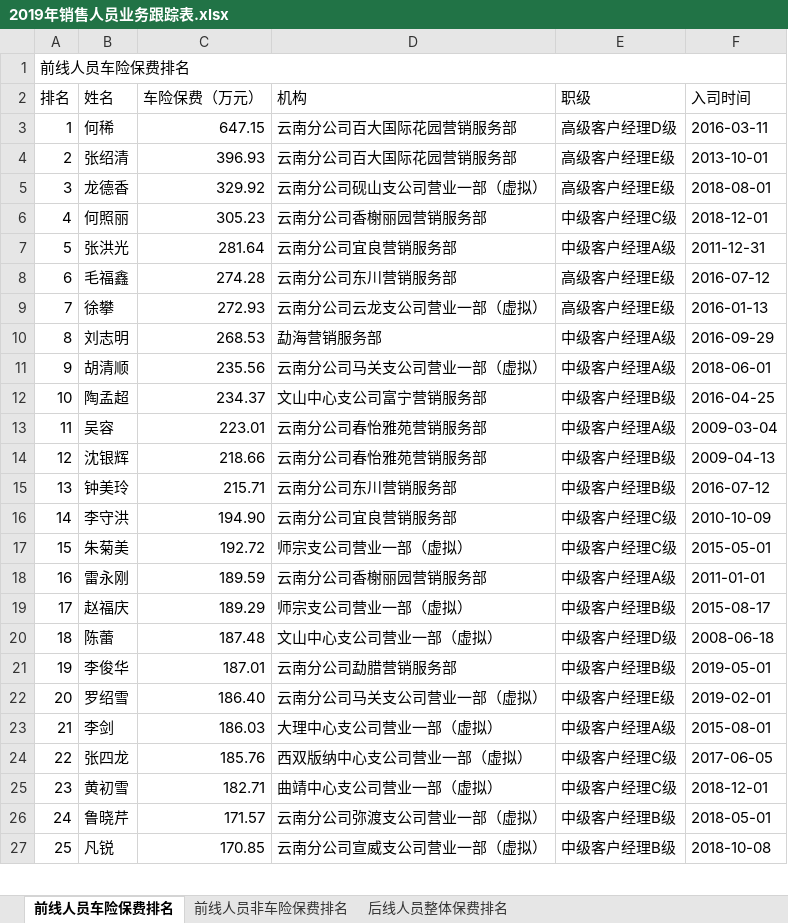
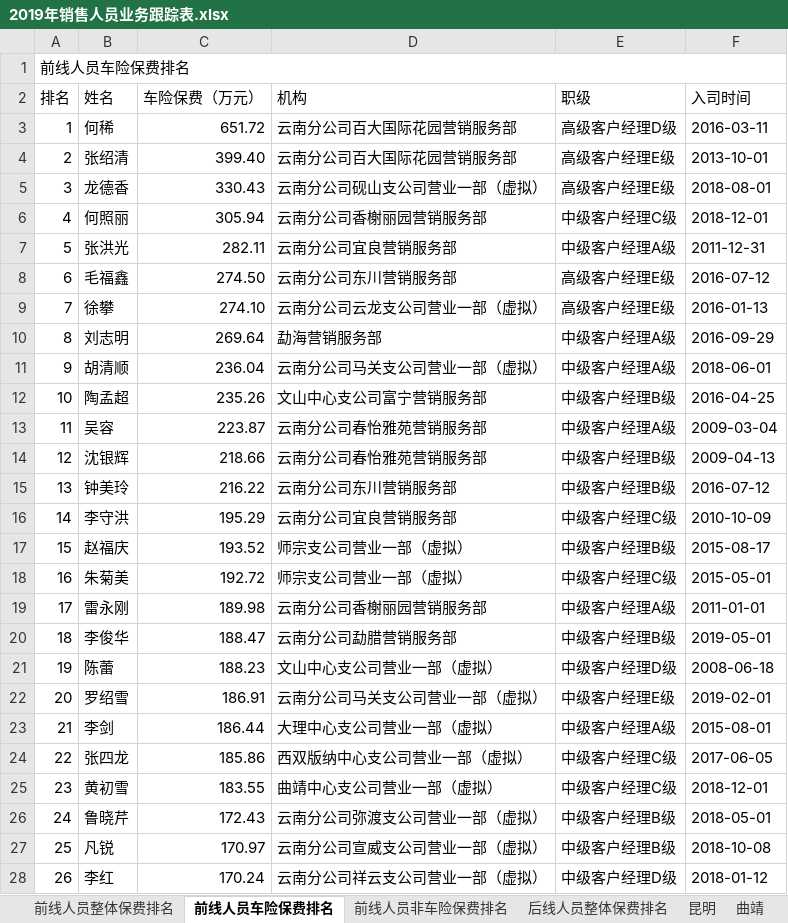
Before and after one commit to fagan2888/YuanGongBaoFeiTongJi, an Excel workbook: 2019年销售人员业务跟踪表.xlsx, sheet 前线人员车险保费排名, drawn as a sheet; only a part is shown; values as stored, in another font and other column widths than the file's, no cell formats; removed rows and columns are numbered as before the commit, all else as after; the diff covers the shown part only; the diff names each change by its address in the sheet, - before the commit and + after, or states it on an @@ line.

```diff
--- a/2019年销售人员业务跟踪表.xlsx (sheet 前线人员车险保费排名)
+++ b/2019年销售人员业务跟踪表.xlsx (sheet 前线人员车险保费排名)
+sheet tab: 前线人员整体保费排名
+sheet tab: 昆明
+sheet tab: 曲靖
-C3 (车险保费（万元）): 647.15
+C3 (车险保费（万元）): 651.72
-C4 (车险保费（万元）): 396.93
+C4 (车险保费（万元）): 399.40
-C5 (车险保费（万元）): 329.92
+C5 (车险保费（万元）): 330.43
-C6 (车险保费（万元）): 305.23
+C6 (车险保费（万元）): 305.94
-C7 (车险保费（万元）): 281.64
+C7 (车险保费（万元）): 282.11
-C8 (车险保费（万元）): 274.28
+C8 (车险保费（万元）): 274.50
-C9 (车险保费（万元）): 272.93
+C9 (车险保费（万元）): 274.10
-C10 (车险保费（万元）): 268.53
+C10 (车险保费（万元）): 269.64
-C11 (车险保费（万元）): 235.56
+C11 (车险保费（万元）): 236.04
-C12 (车险保费（万元）): 234.37
+C12 (车险保费（万元）): 235.26
-C13 (车险保费（万元）): 223.01
+C13 (车险保费（万元）): 223.87
-C15 (车险保费（万元）): 215.71
+C15 (车险保费（万元）): 216.22
-C16 (车险保费（万元）): 194.90
+C16 (车险保费（万元）): 195.29
+row 17: 15 | 赵福庆 | 193.52 | 师宗支公司营业一部（虚拟） | 中级客户经理B级 | 2015-08-17
@@ column A (排名) renumbered from row 18 down @@
-C19 (车险保费（万元）): 189.59
+C19 (车险保费（万元）): 189.98
-row 19: 17 | 赵福庆 | 189.29 | 师宗支公司营业一部（虚拟） | 中级客户经理B级 | 2015-08-17
-row 20: 18 | 陈蕾 | 187.48 | 文山中心支公司营业一部（虚拟） | 中级客户经理D级 | 2008-06-18
-C20 (车险保费（万元）): 187.01
+C20 (车险保费（万元）): 188.47
+row 21: 19 | 陈蕾 | 188.23 | 文山中心支公司营业一部（虚拟） | 中级客户经理D级 | 2008-06-18
-C22 (车险保费（万元）): 186.40
+C22 (车险保费（万元）): 186.91
-C23 (车险保费（万元）): 186.03
+C23 (车险保费（万元）): 186.44
-C24 (车险保费（万元）): 185.76
+C24 (车险保费（万元）): 185.86
-C25 (车险保费（万元）): 182.71
+C25 (车险保费（万元）): 183.55
-C26 (车险保费（万元）): 171.57
+C26 (车险保费（万元）): 172.43
-C27 (车险保费（万元）): 170.85
+C27 (车险保费（万元）): 170.97
+row 28: 26 | 李红 | 170.24 | 云南分公司祥云支公司营业一部（虚拟） | 中级客户经理D级 | 2018-01-12
```
Also changed, not shown: 26 added rows, 25 removed rows, 1 moved row and 79 edited cells elsewhere in this sheet, sheet 前线人员非车险保费排名, sheet 后线人员整体保费排名, other sheet tabs, cell formats, 前线.xlsx, 后线.xlsx, 6 other files.
